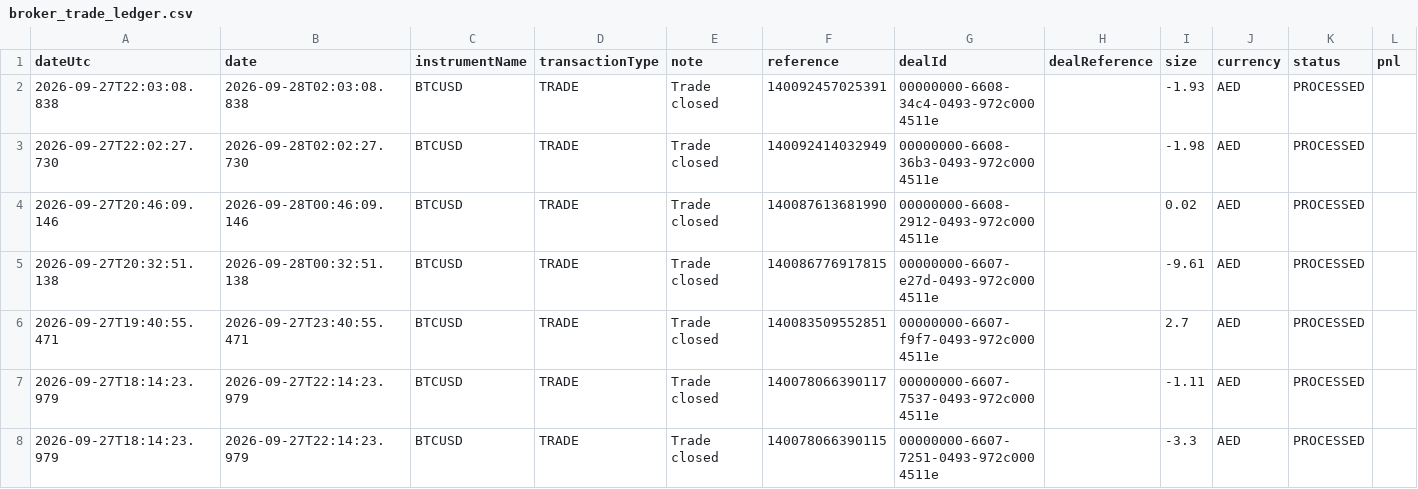
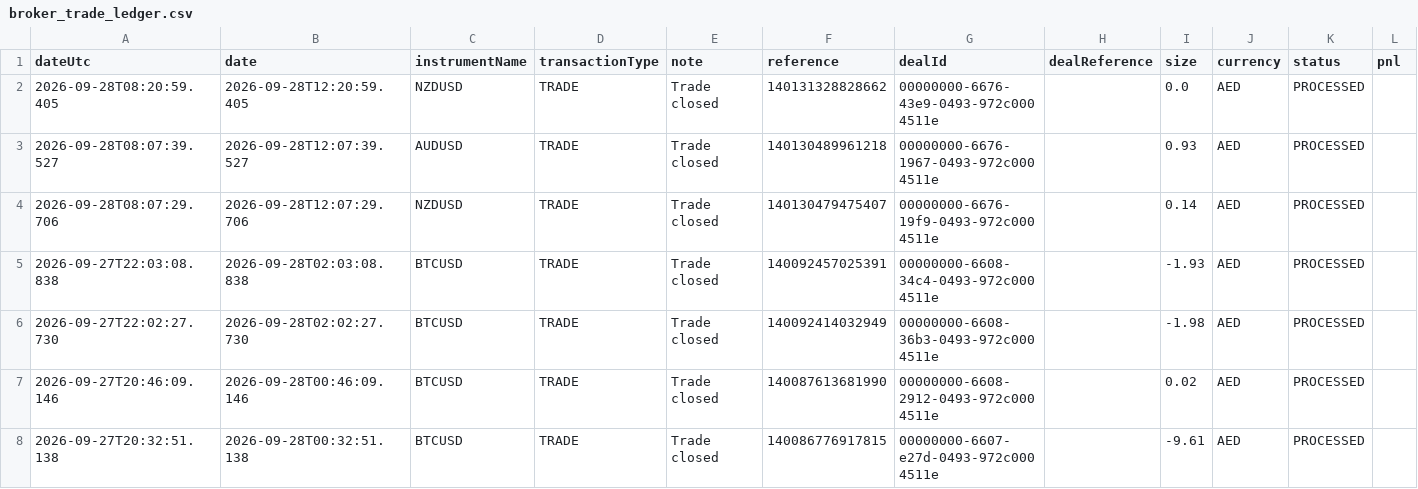
Before and after one commit to alameenahmed318-bit/capital.com-metal-trading-bot, a CSV file: broker_trade_ledger.csv, drawn as a sheet; only a part is shown; the shorter side is filled out with more unchanged rows; rows hold the shown columns only; the diff names each change by its address in the sheet, - before the commit and + after, or states it on an @@ line.

```diff
--- a/broker_trade_ledger.csv
+++ b/broker_trade_ledger.csv
+row 2: 2026-09-28T08:20:59.405 | 2026-09-28T12:20:59.405 | NZDUSD | TRADE | Trade closed | 140131328828662 | 00000000-6676-43e9-0493-972c0004511e |  | 0.0 | AED | PROCESSED
+row 3: 2026-09-28T08:07:39.527 | 2026-09-28T12:07:39.527 | AUDUSD | TRADE | Trade closed | 140130489961218 | 00000000-6676-1967-0493-972c0004511e |  | 0.93 | AED | PROCESSED
+row 4: 2026-09-28T08:07:29.706 | 2026-09-28T12:07:29.706 | NZDUSD | TRADE | Trade closed | 140130479475407 | 00000000-6676-19f9-0493-972c0004511e |  | 0.14 | AED | PROCESSED
```
Also changed, not shown: 2 other files.
